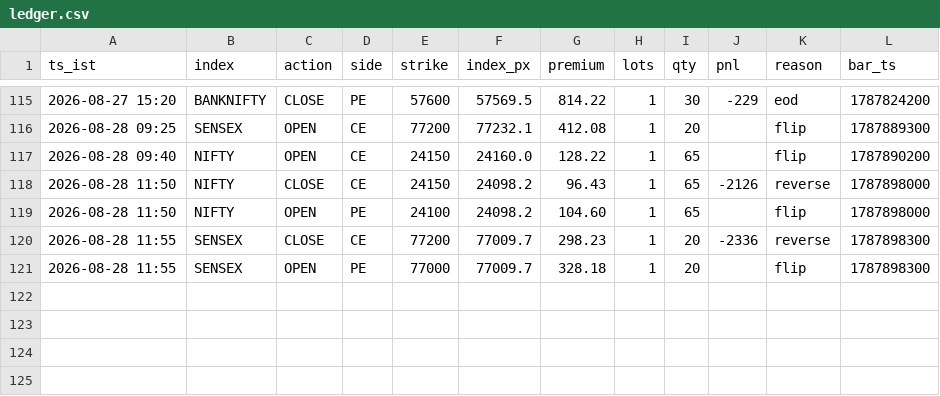
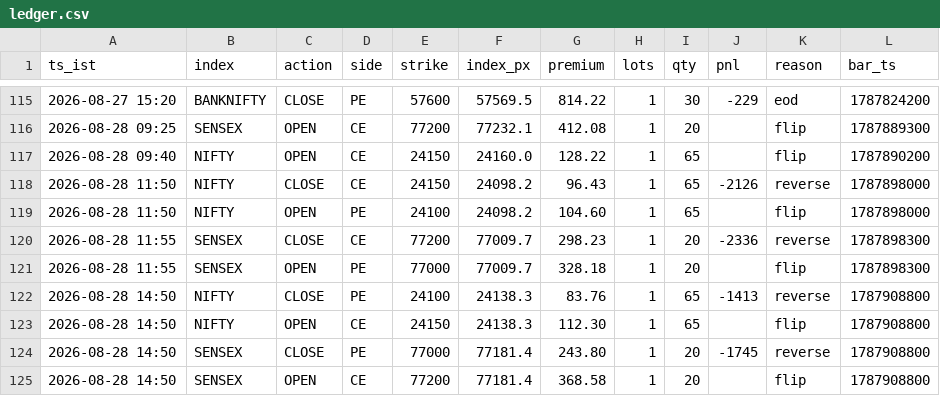
Before and after one commit to AletiAdarsh/sss-paper, a CSV file: data/live/ledger.csv, drawn as a sheet; only a part is shown, gaps mark what is left out; the diff names each change by its address in the sheet, - before the commit and + after, or states it on an @@ line.

```diff
--- a/data/live/ledger.csv
+++ b/data/live/ledger.csv
+row 122: 2026-08-28 14:50 | NIFTY | CLOSE | PE | 24100 | 24138.3 | 83.76 | 1 | 65 | -1413 | reverse | 1787908800
+row 123: 2026-08-28 14:50 | NIFTY | OPEN | CE | 24150 | 24138.3 | 112.30 | 1 | 65 |  | flip | 1787908800
+row 124: 2026-08-28 14:50 | SENSEX | CLOSE | PE | 77000 | 77181.4 | 243.80 | 1 | 20 | -1745 | reverse | 1787908800
+row 125: 2026-08-28 14:50 | SENSEX | OPEN | CE | 77200 | 77181.4 | 368.58 | 1 | 20 |  | flip | 1787908800
```
Also changed, not shown: 1 other file.
